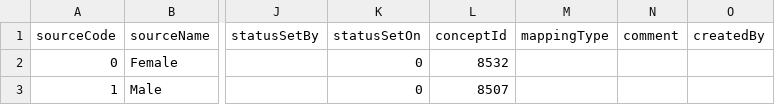
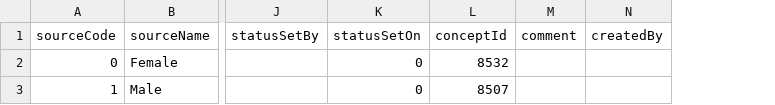
Before and after one commit to EHDEN/ETL-UK-Biobank, a CSV file: resources/mapping_tables/gender_mapping.csv, drawn as a sheet; only a part is shown, gaps mark what is left out; the diff names each change by its address in the sheet, - before the commit and + after, or states it on an @@ line.

```diff
--- a/resources/mapping_tables/gender_mapping.csv
+++ b/resources/mapping_tables/gender_mapping.csv
-column M (mappingType), empty
```
Also changed, not shown: resources/mapping_tables/gp_clinical_units.csv, resources/mapping_tables/race_mapping.csv, 1 other file.
